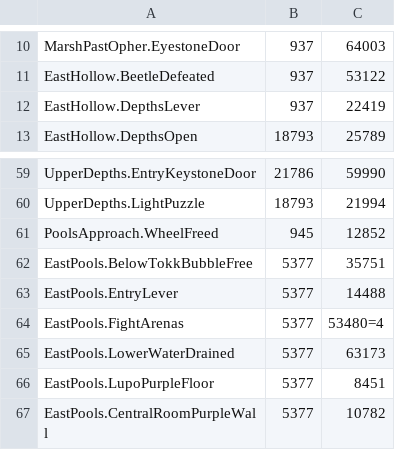
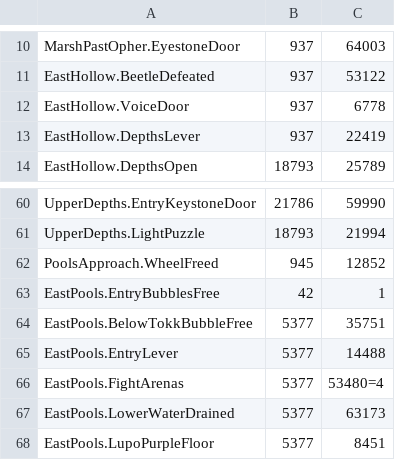
Before and after one commit to ori-community/wotw-seedgen, a CSV file: state_data.csv, drawn as a sheet; only a part is shown, gaps mark what is left out; the shorter side is filled out with more unchanged rows; the diff names each change by its address in the sheet, - before the commit and + after, or states it on an @@ line.

```diff
--- a/state_data.csv
+++ b/state_data.csv
+row 12: EastHollow.VoiceDoor | 937 | 6778
+row 63: EastPools.EntryBubblesFree | 42 | 1
```
Also changed, not shown: 2 other files.
